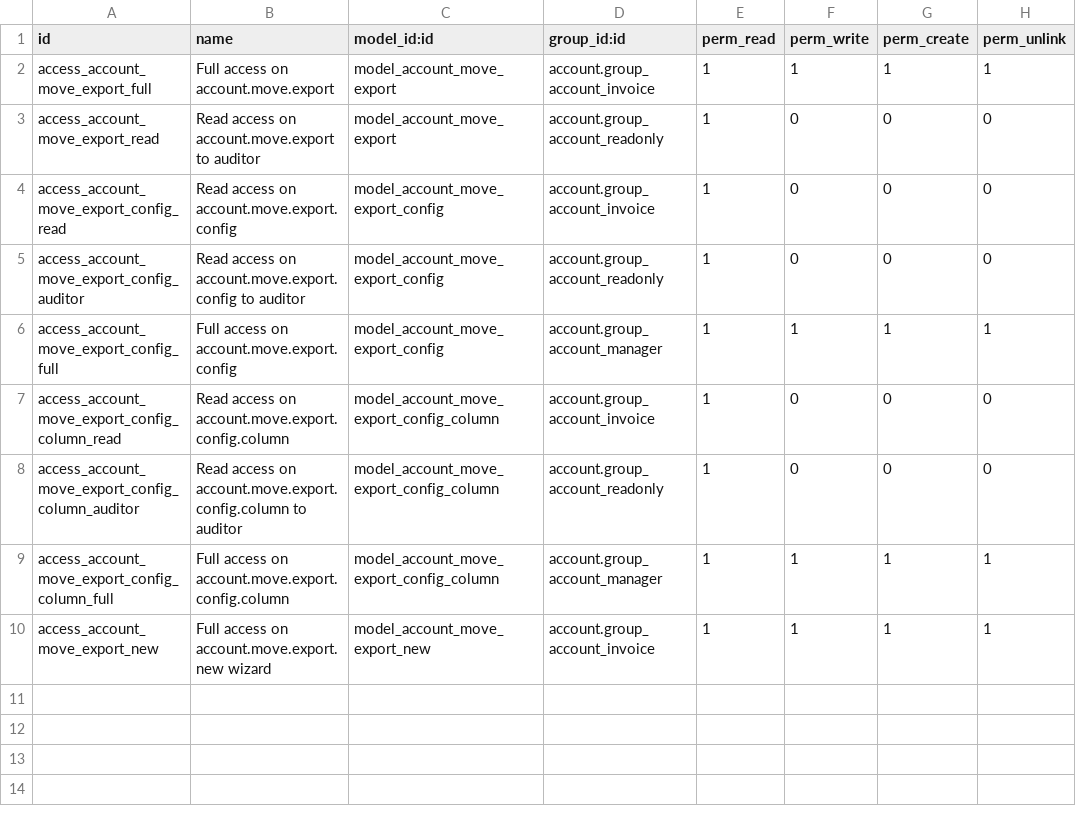
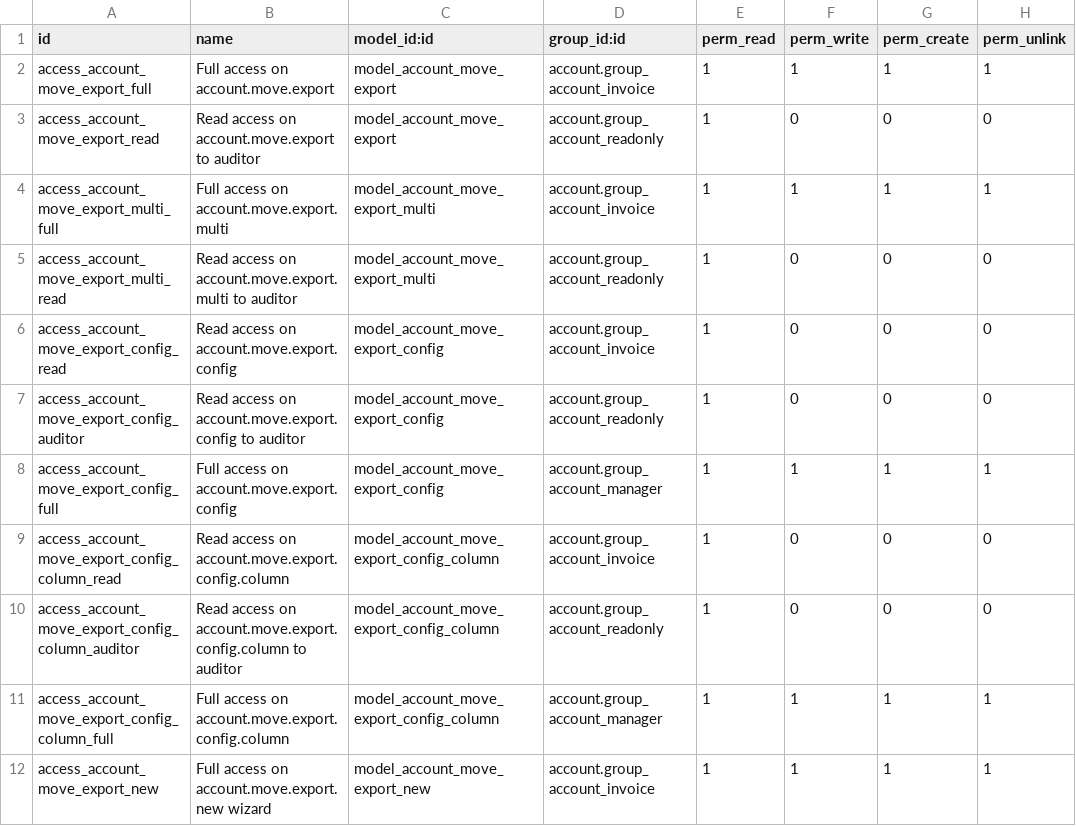
Before and after one commit to akretion/account-move-export, a CSV file: account_move_export/security/ir.model.access.csv, drawn as a sheet; the diff names each change by its address in the sheet, - before the commit and + after, or states it on an @@ line.

Commit message:
ADD multi_company export one click, one file

```diff
--- a/account_move_export/security/ir.model.access.csv
+++ b/account_move_export/security/ir.model.access.csv
+row 4: access_account_move_export_multi_full | Full access on account.move.export.multi | model_account_move_export_multi | account.group_account_invoice | 1 | 1 | 1 | 1
+row 5: access_account_move_export_multi_read | Read access on account.move.export.multi to auditor | model_account_move_export_multi | account.group_account_readonly | 1 | 0 | 0 | 0
```
Also changed, not shown: 7 other files.
